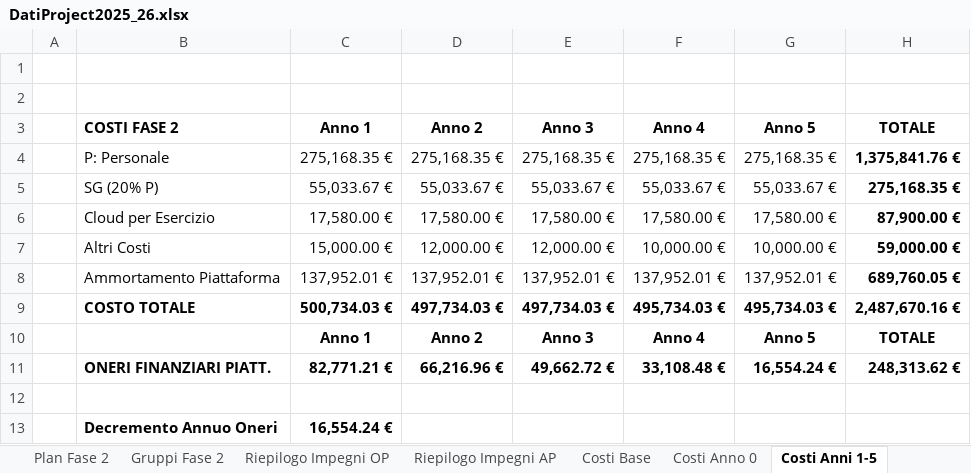
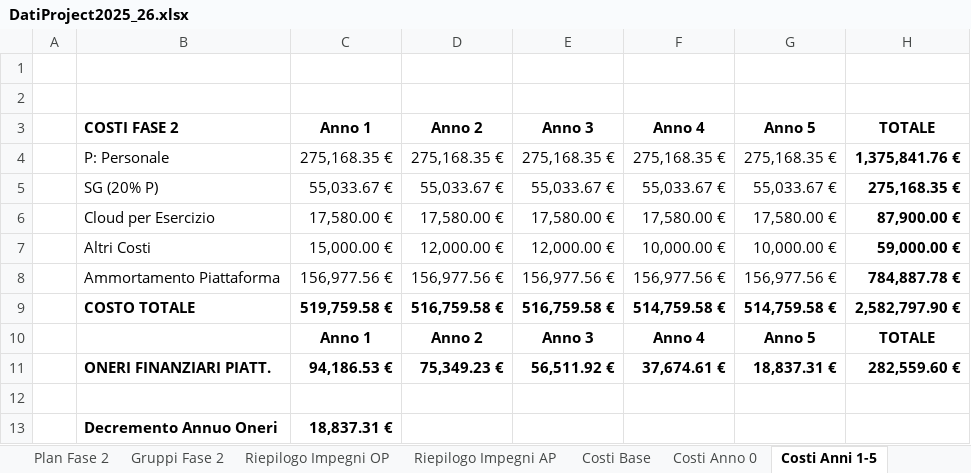
Before and after one commit to Vittorio92/ProgettoSistemiInformativi, an Excel workbook: Diagrammi/Capitolo6/DatiProject2025_26.xlsx, sheet Costi Anni 1-5, drawn as a sheet; values as stored, in another font and other column widths than the file's, no borders; removed rows and columns are numbered as before the commit, all else as after; the diff names each change by its address in the sheet, - before the commit and + after, or states it on an @@ line.

```diff
--- a/Diagrammi/Capitolo6/DatiProject2025_26.xlsx (sheet Costi Anni 1-5)
+++ b/Diagrammi/Capitolo6/DatiProject2025_26.xlsx (sheet Costi Anni 1-5)
-row 8:  | Ammortamento Piattaforma | 137,952.01 € | 137,952.01 € | 137,952.01 € | 137,952.01 € | 137,952.01 € | 689,760.05 €
-row 9:  | COSTO TOTALE | 500,734.03 € | 497,734.03 € | 497,734.03 € | 495,734.03 € | 495,734.03 € | 2,487,670.16 €
+row 8:  | Ammortamento Piattaforma | 156,977.56 € | 156,977.56 € | 156,977.56 € | 156,977.56 € | 156,977.56 € | 784,887.78 €
+row 9:  | COSTO TOTALE | 519,759.58 € | 516,759.58 € | 516,759.58 € | 514,759.58 € | 514,759.58 € | 2,582,797.90 €
-row 11:  | ONERI FINANZIARI PIATT. | 82,771.21 € | 66,216.96 € | 49,662.72 € | 33,108.48 € | 16,554.24 € | 248,313.62 €
+row 11:  | ONERI FINANZIARI PIATT. | 94,186.53 € | 75,349.23 € | 56,511.92 € | 37,674.61 € | 18,837.31 € | 282,559.60 €
-C13 (Anno 1): 16,554.24 €
+C13 (Anno 1): 18,837.31 €
```
Also changed, not shown: sheet Plan Fase 1, sheet Costi Ricavi, sheet Gruppi Fase 1, sheet Costi Anno 0, sheet Riepilogo Impegni AP, sheet Riepilogo Impegni OP, formulas that keep their value, charts or pictures, 13 other files.
